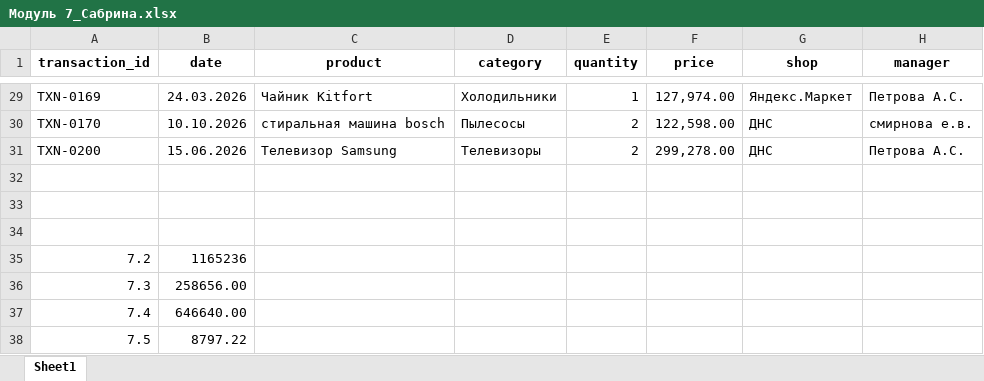
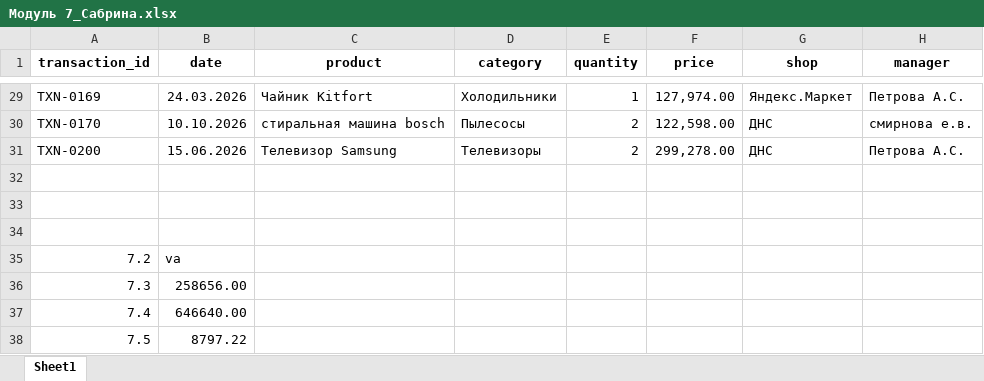
Before and after one commit to sabrinacolleg-spec/module7, an Excel workbook: Модуль 7_Сабрина.xlsx, sheet Sheet1, drawn as a sheet; only a part is shown, gaps mark what is left out; values as stored, in another font and other column widths than the file's, no borders; charts and pictures and table styles not drawn; the diff names each change by its address in the sheet, - before the commit and + after, or states it on an @@ line.

Commit message:
Add files via upload

```diff
--- a/Модуль 7_Сабрина.xlsx (sheet Sheet1)
+++ b/Модуль 7_Сабрина.xlsx (sheet Sheet1)
-B35 (date): 1165236
+B35 (date): va
```
Also changed, not shown: charts or pictures.
